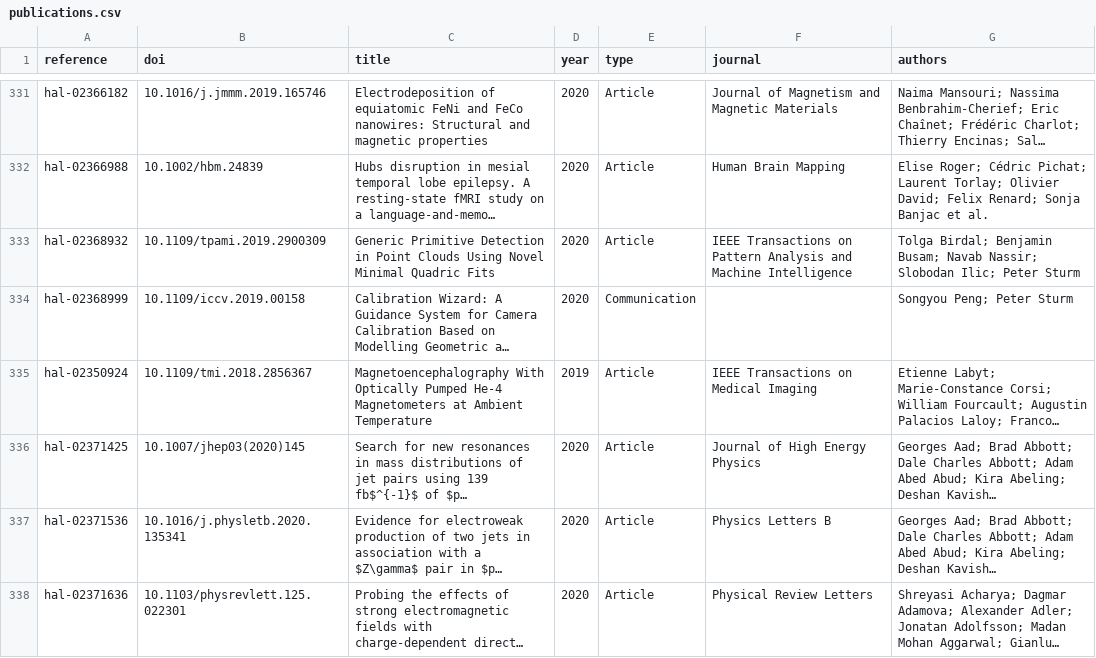
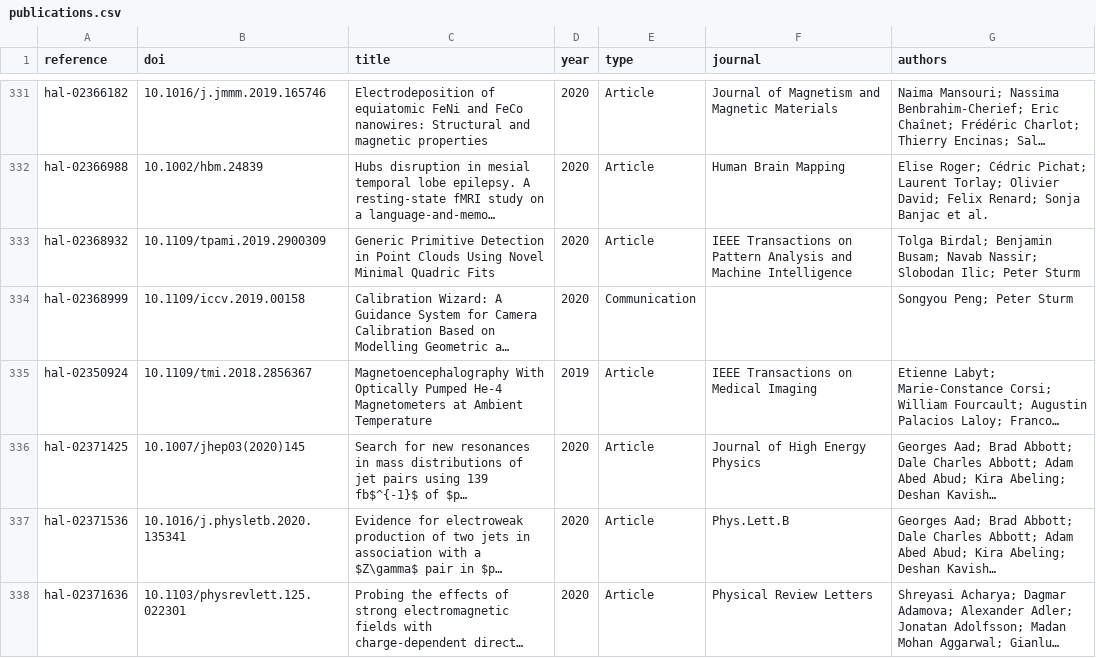
Before and after one commit to berch-t/uga-dashboard, a CSV file: data/internal/publications.csv, drawn as a sheet; only a part is shown, gaps mark what is left out; long unchanged cells end in …; the diff covers the shown part only; the diff names each change by its address in the sheet, - before the commit and + after, or states it on an @@ line.

```diff
--- a/data/internal/publications.csv
+++ b/data/internal/publications.csv
-F337 (journal): Physics Letters B
+F337 (journal): Phys.Lett.B
```
Also changed, not shown: 10 edited cells elsewhere in this file, 10 other files.
